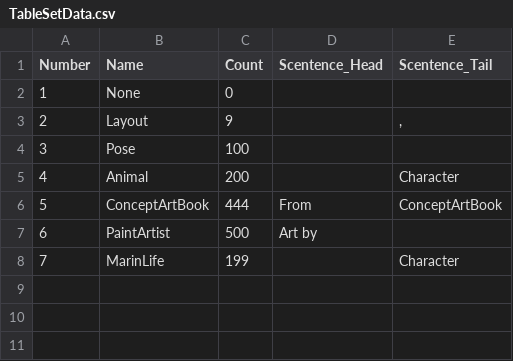
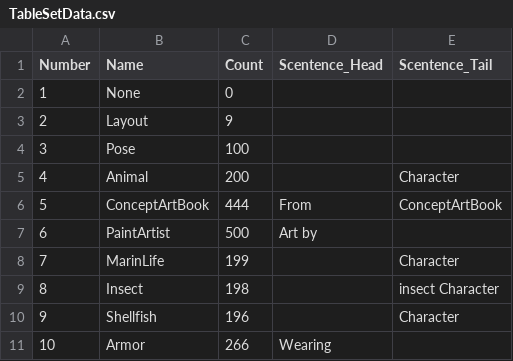
Before and after one commit to KwonSungWoo/PromptGenerater, a CSV file: PromptGenerater/Assets/@Resources/Data/ExcelData/TableSetData.csv, drawn as a sheet.

```diff
--- a/PromptGenerater/Assets/@Resources/Data/ExcelData/TableSetData.csv
+++ b/PromptGenerater/Assets/@Resources/Data/ExcelData/TableSetData.csv
@@ -2,3 +2,3 @@ Number,Name,Count,Scentence_Head,Scentence_Tail
 1,None,0, ,
-2,Layout,9,,","
+2,Layout,9,,
 3,Pose,100,,
@@ -8 +8,4 @@ Number,Name,Count,Scentence_Head,Scentence_Tail
 7,MarinLife,199,,Character
+8,Insect,198,,insect Character
+9,Shellfish,196,,Character
+10,Armor,266,Wearing,
```
Also changed, not shown: 22 other files.
